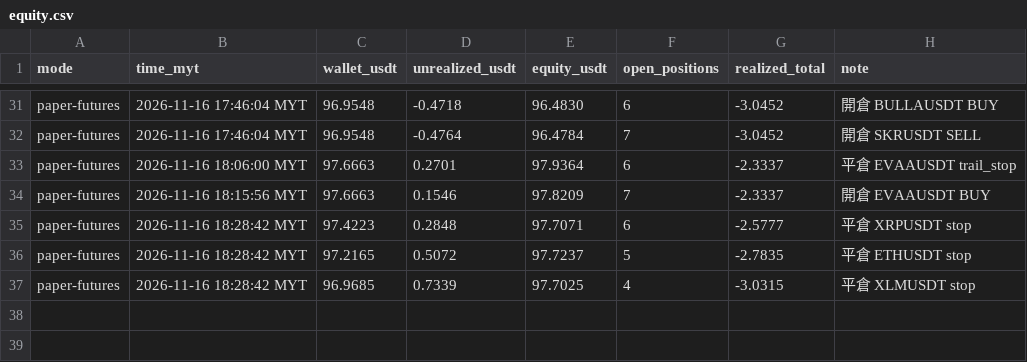
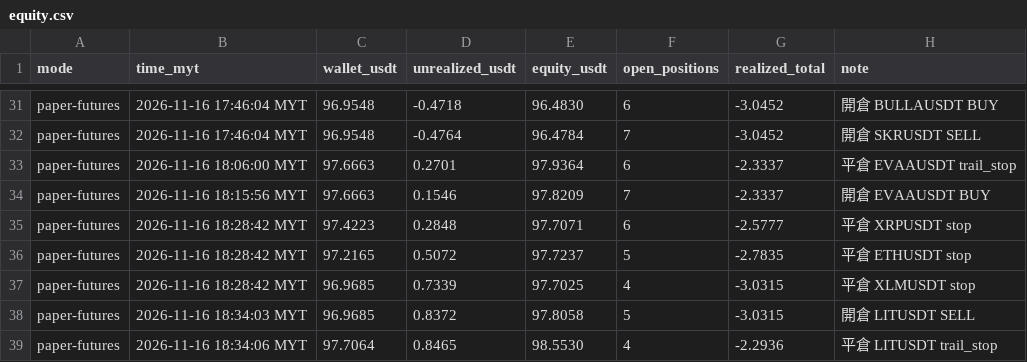
Before and after one commit to allenzeng060-lgtm/trade-dashboard, a CSV file: data/ledgers/trading-journal/futures_hf15m/equity.csv, drawn as a sheet; only a part is shown, gaps mark what is left out; the diff names each change by its address in the sheet, - before the commit and + after, or states it on an @@ line.

```diff
--- a/data/ledgers/trading-journal/futures_hf15m/equity.csv
+++ b/data/ledgers/trading-journal/futures_hf15m/equity.csv
+row 38: paper-futures | 2026-11-16 18:34:03 MYT | 96.9685 | 0.8372 | 97.8058 | 5 | -3.0315 | 開倉 LITUSDT SELL
+row 39: paper-futures | 2026-11-16 18:34:06 MYT | 97.7064 | 0.8465 | 98.5530 | 4 | -2.2936 | 平倉 LITUSDT trail_stop
```
Also changed, not shown: data/ledgers/trading-journal/futures_hf15m/trades.csv, 19 other files.
